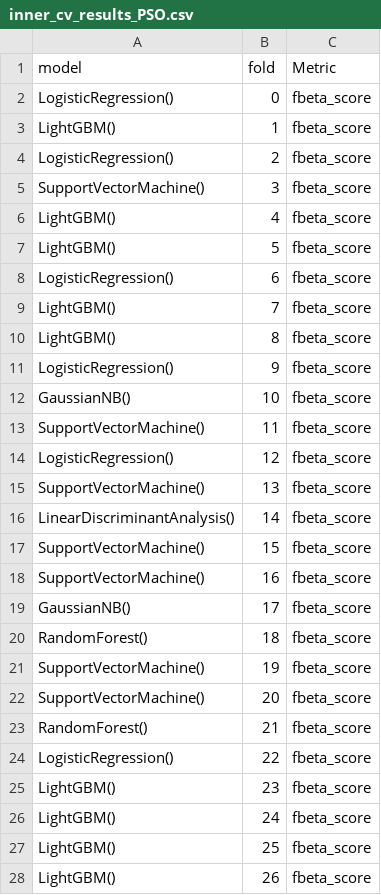
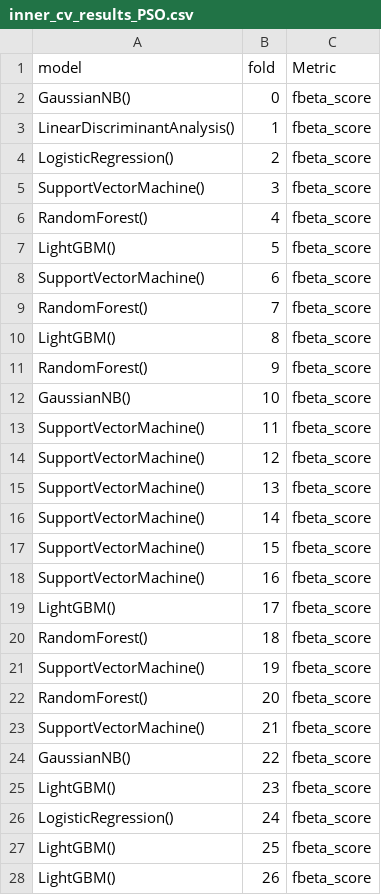
Before and after one commit to RafailTn/Assignment-2, a CSV file: data/inner_cv_results_PSO.csv, drawn as a sheet; only a part is shown; the diff covers the shown part only.

```diff
--- a/data/inner_cv_results_PSO.csv
+++ b/data/inner_cv_results_PSO.csv
@@ -1,27 +1,27 @@
 model,fold,Metric
-LogisticRegression(),0,fbeta_score
-LightGBM(),1,fbeta_score
+GaussianNB(),0,fbeta_score
+LinearDiscriminantAnalysis(),1,fbeta_score
 LogisticRegression(),2,fbeta_score
 SupportVectorMachine(),3,fbeta_score
-LightGBM(),4,fbeta_score
+RandomForest(),4,fbeta_score
 LightGBM(),5,fbeta_score
-LogisticRegression(),6,fbeta_score
-LightGBM(),7,fbeta_score
+SupportVectorMachine(),6,fbeta_score
+RandomForest(),7,fbeta_score
 LightGBM(),8,fbeta_score
-LogisticRegression(),9,fbeta_score
+RandomForest(),9,fbeta_score
 GaussianNB(),10,fbeta_score
 SupportVectorMachine(),11,fbeta_score
-LogisticRegression(),12,fbeta_score
+SupportVectorMachine(),12,fbeta_score
 SupportVectorMachine(),13,fbeta_score
-LinearDiscriminantAnalysis(),14,fbeta_score
+SupportVectorMachine(),14,fbeta_score
 SupportVectorMachine(),15,fbeta_score
 SupportVectorMachine(),16,fbeta_score
-GaussianNB(),17,fbeta_score
+LightGBM(),17,fbeta_score
 RandomForest(),18,fbeta_score
 SupportVectorMachine(),19,fbeta_score
-SupportVectorMachine(),20,fbeta_score
-RandomForest(),21,fbeta_score
-LogisticRegression(),22,fbeta_score
+RandomForest(),20,fbeta_score
+SupportVectorMachine(),21,fbeta_score
+GaussianNB(),22,fbeta_score
 LightGBM(),23,fbeta_score
-LightGBM(),24,fbeta_score
+LogisticRegression(),24,fbeta_score
 LightGBM(),25,fbeta_score
```
Also changed, not shown: 12 edited cells elsewhere in this file, data/best_model_results_PSO.csv, data/bootstrap_results_Pso.csv, 8 other files.
